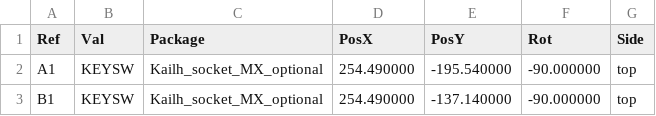
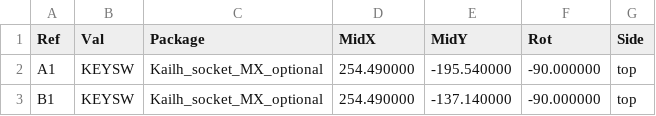
Before and after one commit to rana-sylvatica/rana-digital, a CSV file: Motherboard/Gerbers/Positions_v3.csv, drawn as a sheet; only a part is shown.

Commit message:
Update Positions_v3.csv
Change pos to mid

```diff
--- a/Motherboard/Gerbers/Positions_v3.csv
+++ b/Motherboard/Gerbers/Positions_v3.csv
@@ -1,2 +1,2 @@
-Ref,Val,Package,PosX,PosY,Rot,Side
+Ref,Val,Package,MidX,MidY,Rot,Side
 "A1","KEYSW","Kailh_socket_MX_optional",254.490000,-195.540000,-90.000000,top
```
